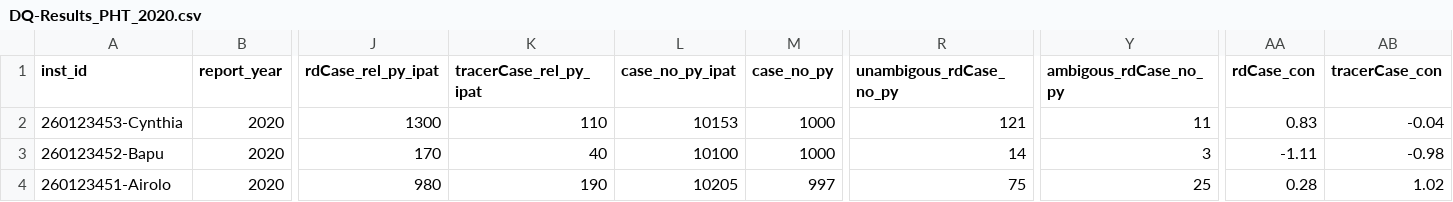
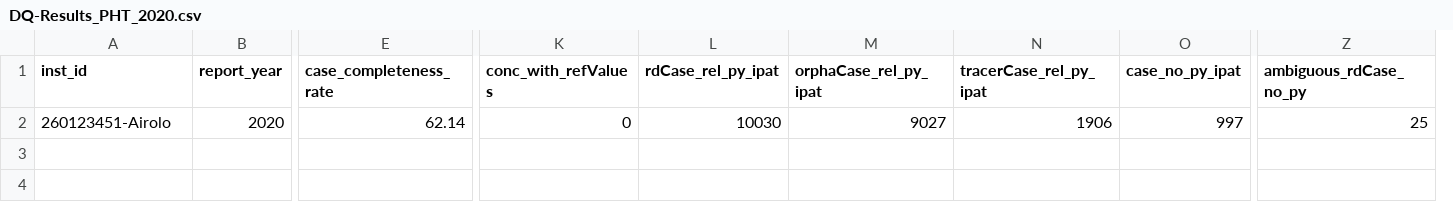
Before and after one commit to KaisTahar/cordDqChecker-MIM, a CSV file: PHT/Data/Export/DQ-Results_PHT_2020.csv, drawn as a sheet; only a part is shown, gaps mark what is left out; removed rows and columns are numbered as before the commit, all else as after; rows hold the shown columns only; the diff names each change by its address in the sheet, - before the commit and + after, or states it on an @@ line.

```diff
--- a/PHT/Data/Export/DQ-Results_PHT_2020.csv
+++ b/PHT/Data/Export/DQ-Results_PHT_2020.csv
+column E (case_completeness_rate), row 2: 62.14
+column K (conc_with_refValues), row 2: 0
+column M (orphaCase_rel_py_ipat), row 2: 9027
-column M (case_no_py), row 4: 997
-column R (unambigous_rdCase_no_py), row 4: 75
-column AA (rdCase_con), row 4: 0.28
-column AB (tracerCase_con), row 4: 1.02
-Z1: ambigous_rdCase_no_py
+Z1: ambiguous_rdCase_no_py
-row 2: 260123453-Cynthia | 2020 | 1300 | 110 | 10153 | 1000 | 121 | 11 | 0.83 | -0.04
-row 3: 260123452-Bapu | 2020 | 170 | 40 | 10100 | 1000 | 14 | 3 | -1.11 | -0.98
-L2 (rdCase_rel_py_ipat): 980
+L2 (rdCase_rel_py_ipat): 10030
-N2 (tracerCase_rel_py_ipat): 190
+N2 (tracerCase_rel_py_ipat): 1906
-O2 (case_no_py_ipat): 10205
+O2 (case_no_py_ipat): 997
```
Also changed, not shown: 1 other file.
